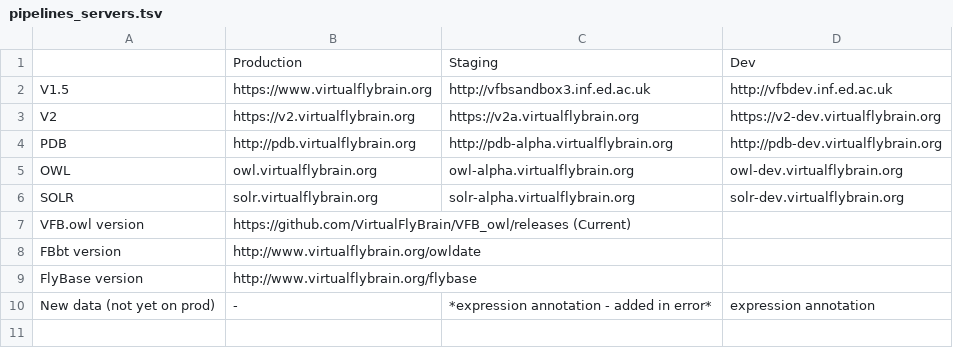
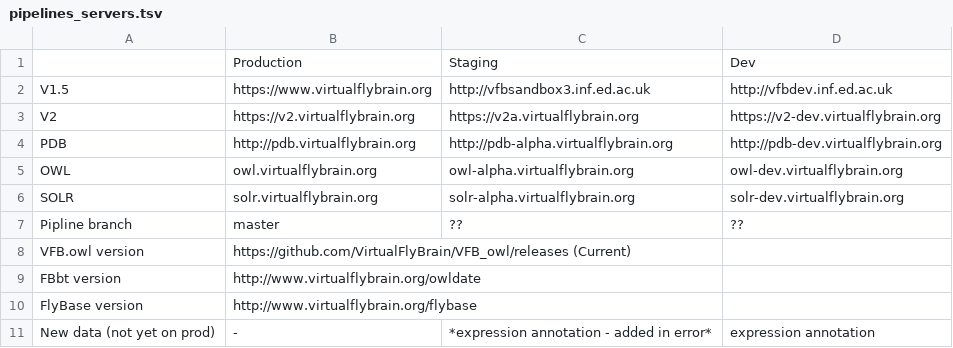
Before and after one commit to VirtualFlyBrain/pipeline, a TSV file: doc/pipelines_servers.tsv, drawn as a sheet; the diff names each change by its address in the sheet, - before the commit and + after, or states it on an @@ line.

Commit message:
Update pipelines_servers.tsv

```diff
--- a/doc/pipelines_servers.tsv
+++ b/doc/pipelines_servers.tsv
+row 7: Pipline branch | master | ?? | ??
```
